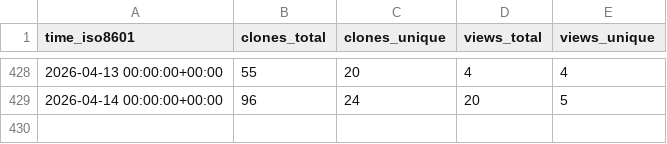
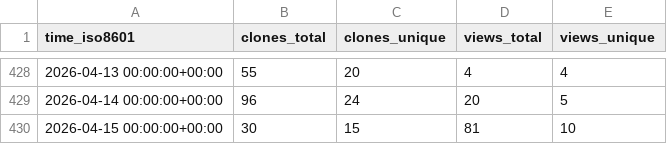
Before and after one commit to sphexa-org/sphexa, a CSV file: sphexa-org/sphexa/ghrs-data/views_clones_aggregate.csv, drawn as a sheet; only a part is shown, gaps mark what is left out.

```diff
--- a/sphexa-org/sphexa/ghrs-data/views_clones_aggregate.csv
+++ b/sphexa-org/sphexa/ghrs-data/views_clones_aggregate.csv
@@ -429 +429,2 @@ time_iso8601,clones_total,clones_unique,views_total,views_unique
 2026-04-14 00:00:00+00:00,96,24,20,5
+2026-04-15 00:00:00+00:00,30,15,81,10
```
Also changed, not shown: 1 other file.
